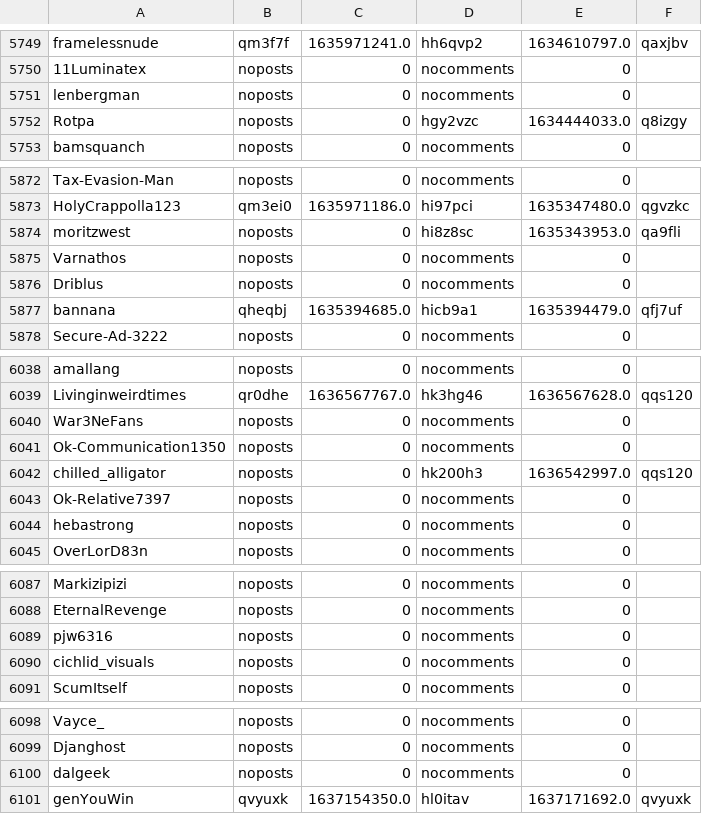
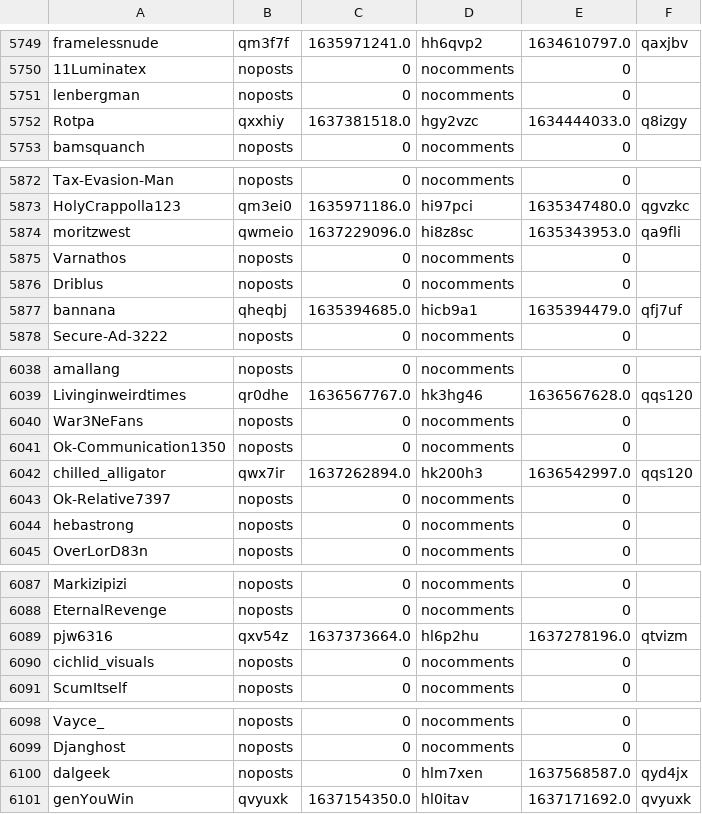
Before and after one commit to Zokalyx/theconfluence, a CSV file: data/misc/timemachine.csv, drawn as a sheet; only a part is shown, gaps mark what is left out.

```diff
--- a/data/misc/timemachine.csv
+++ b/data/misc/timemachine.csv
@@ -5751,3 +5751,3 @@ framelessnude,qm3f7f,1635971241.0,hh6qvp2,1634610797.0,qaxjbv
 lenbergman,noposts,0,nocomments,0,
-Rotpa,noposts,0,hgy2vzc,1634444033.0,q8izgy
+Rotpa,qxxhiy,1637381518.0,hgy2vzc,1634444033.0,q8izgy
 bamsquanch,noposts,0,nocomments,0,
@@ -5873,3 +5873,3 @@ Tax-Evasion-Man,noposts,0,nocomments,0,
 HolyCrappolla123,qm3ei0,1635971186.0,hi97pci,1635347480.0,qgvzkc
-moritzwest,noposts,0,hi8z8sc,1635343953.0,qa9fli
+moritzwest,qwmeio,1637229096.0,hi8z8sc,1635343953.0,qa9fli
 Varnathos,noposts,0,nocomments,0,
@@ -6041,3 +6041,3 @@ War3NeFans,noposts,0,nocomments,0,
 Ok-Communication1350,noposts,0,nocomments,0,
-chilled_alligator,noposts,0,hk200h3,1636542997.0,qqs120
+chilled_alligator,qwx7ir,1637262894.0,hk200h3,1636542997.0,qqs120
 Ok-Relative7397,noposts,0,nocomments,0,
@@ -6088,3 +6088,3 @@ Markizipizi,noposts,0,nocomments,0,
 EternalRevenge,noposts,0,nocomments,0,
-pjw6316,noposts,0,nocomments,0,
+pjw6316,qxv54z,1637373664.0,hl6p2hu,1637278196.0,qtvizm
 cichlid_visuals,noposts,0,nocomments,0,
@@ -6099,3 +6099,3 @@ Vayce_,noposts,0,nocomments,0,
 Djanghost,noposts,0,nocomments,0,
-dalgeek,noposts,0,nocomments,0,
+dalgeek,noposts,0,hlm7xen,1637568587.0,qyd4jx
 genYouWin,qvyuxk,1637154350.0,hl0itav,1637171692.0,qvyuxk
```
Also changed, not shown: data/misc/posts.csv.
